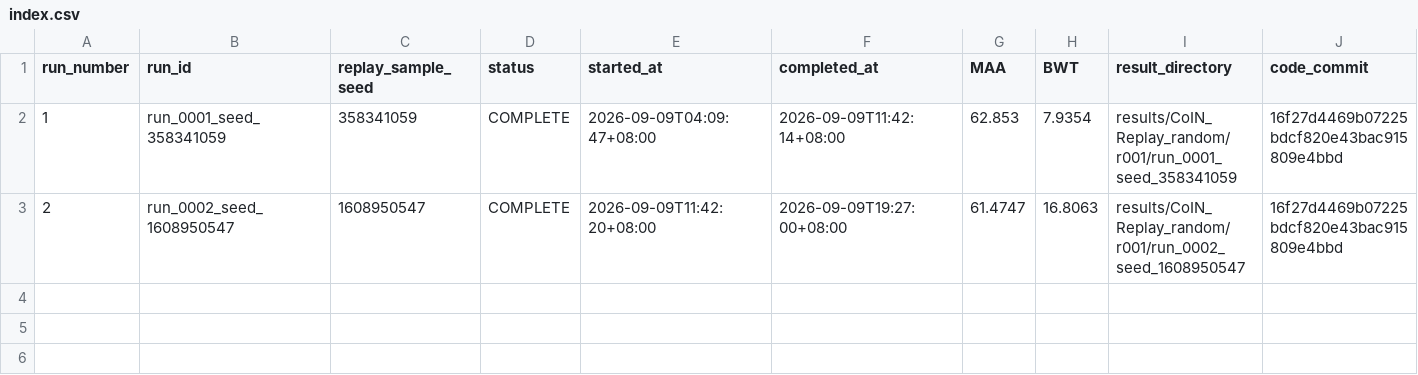
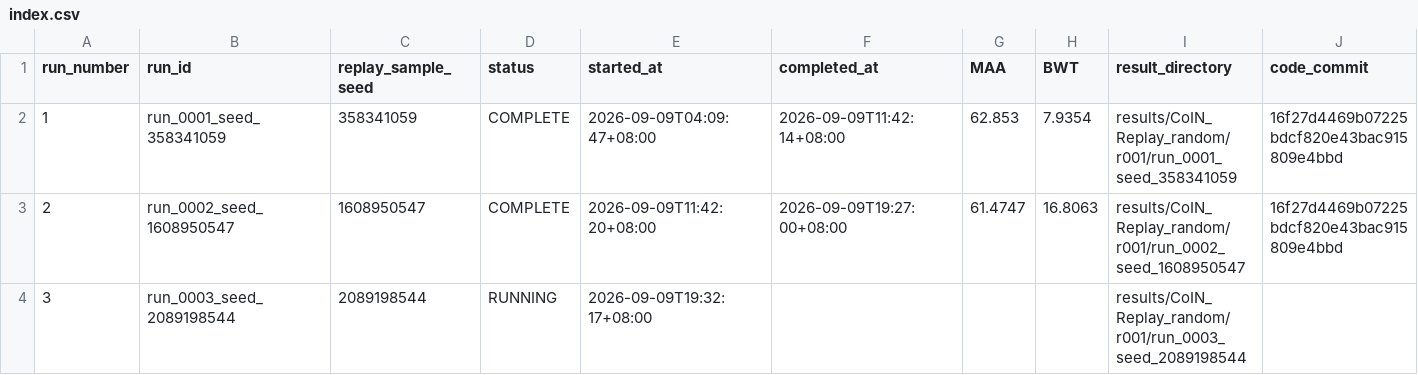
Before and after one commit to VincentAshton/CoIN, a CSV file: docs/experiments/coin_replay_random_r001/index.csv, drawn as a sheet; only a part is shown; rows hold the shown columns only; the diff names each change by its address in the sheet, - before the commit and + after, or states it on an @@ line.

Commit message:
experiments(random-replay): register run_0003_seed_2089198544 seed=2089198544

```diff
--- a/docs/experiments/coin_replay_random_r001/index.csv
+++ b/docs/experiments/coin_replay_random_r001/index.csv
+row 4: 3 | run_0003_seed_2089198544 | 2089198544 | RUNNING | 2026-09-09T19:32:17+08:00 |  |  |  | results/CoIN_Replay_random/r001/run_0003_seed_2089198544
```
Also changed, not shown: 2 other files.
